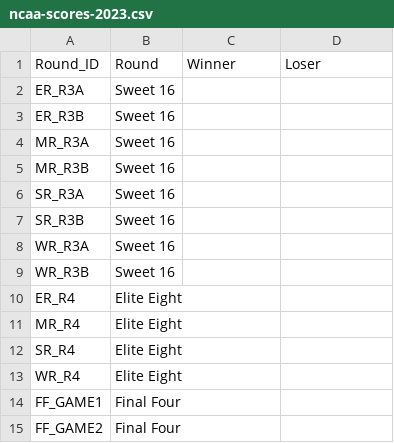
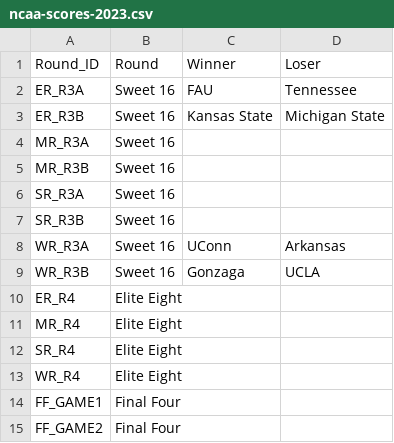
Before and after one commit to tedflynn/teds-code, a CSV file: NCAA-pool-2023/ncaa-scores-2023.csv, drawn as a sheet; only a part is shown.

```diff
--- a/NCAA-pool-2023/ncaa-scores-2023.csv
+++ b/NCAA-pool-2023/ncaa-scores-2023.csv
@@ -1,4 +1,4 @@
 Round_ID,Round,Winner,Loser
-ER_R3A,Sweet 16,,
-ER_R3B,Sweet 16,,
+ER_R3A,Sweet 16,FAU,Tennessee
+ER_R3B,Sweet 16,Kansas State,Michigan State
 MR_R3A,Sweet 16,,
@@ -7,4 +7,4 @@ SR_R3A,Sweet 16,,
 SR_R3B,Sweet 16,,
-WR_R3A,Sweet 16,,
-WR_R3B,Sweet 16,,
+WR_R3A,Sweet 16,UConn,Arkansas
+WR_R3B,Sweet 16,Gonzaga,UCLA
 ER_R4,Elite Eight,,
```
Also changed, not shown: 3 other files.
